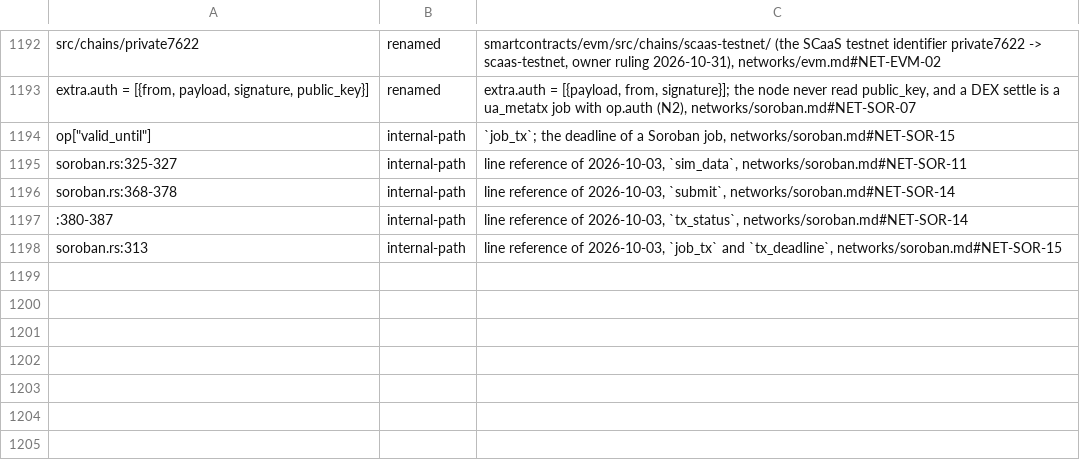
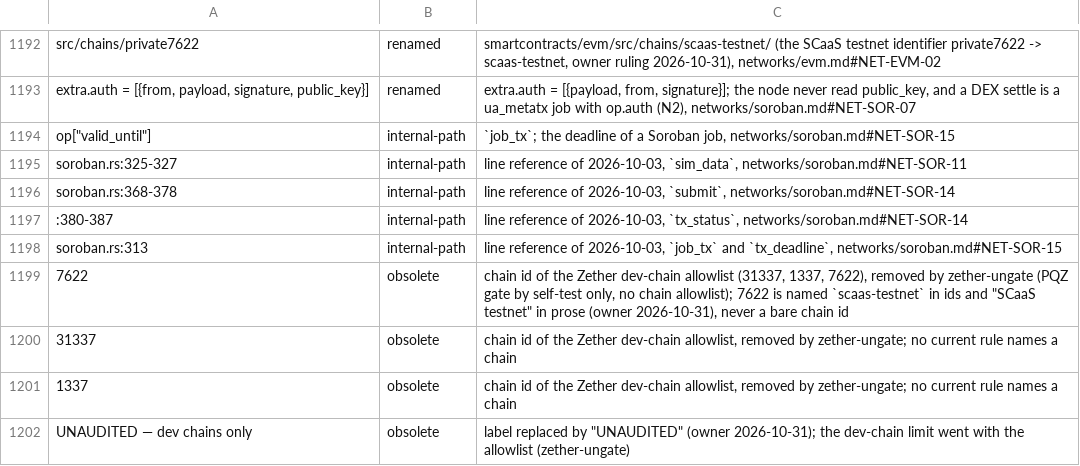
Before and after one commit to dinhduongha/scaas, a TSV file: docs/history/dropped-artifacts.tsv, drawn as a sheet; only a part is shown, gaps mark what is left out; the diff names each change by its address in the sheet, - before the commit and + after, or states it on an @@ line.

```diff
--- a/docs/history/dropped-artifacts.tsv
+++ b/docs/history/dropped-artifacts.tsv
+row 1199: 7622 | obsolete | chain id of the Zether dev-chain allowlist (31337, 1337, 7622), removed by zether-ungate (PQZ gate by self-test only, no chain allowlist); 7622 is named `scaas-testnet` in ids and "SCaaS testnet" in prose (owner 2026-10-31), never a bare chain id
+row 1200: 31337 | obsolete | chain id of the Zether dev-chain allowlist, removed by zether-ungate; no current rule names a chain
+row 1201: 1337 | obsolete | chain id of the Zether dev-chain allowlist, removed by zether-ungate; no current rule names a chain
+row 1202: UNAUDITED — dev chains only | obsolete | label replaced by "UNAUDITED" (owner 2026-10-31); the dev-chain limit went with the allowlist (zether-ungate)
```
Also changed, not shown: 3 other files.
